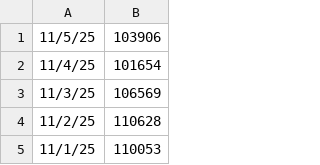
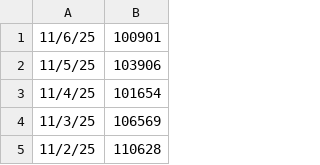
Before and after one commit to pricetools-space/btc-price-csv, a CSV file: bitcoin-data.csv, drawn as a sheet; only a part is shown; the shorter side is filled out with more unchanged rows; the diff names each change by its address in the sheet, - before the commit and + after, or states it on an @@ line.

Commit message:
Add 11/6/25 price (top)

```diff
--- a/bitcoin-data.csv
+++ b/bitcoin-data.csv
+row 1: 11/6/25 | 100901
```
